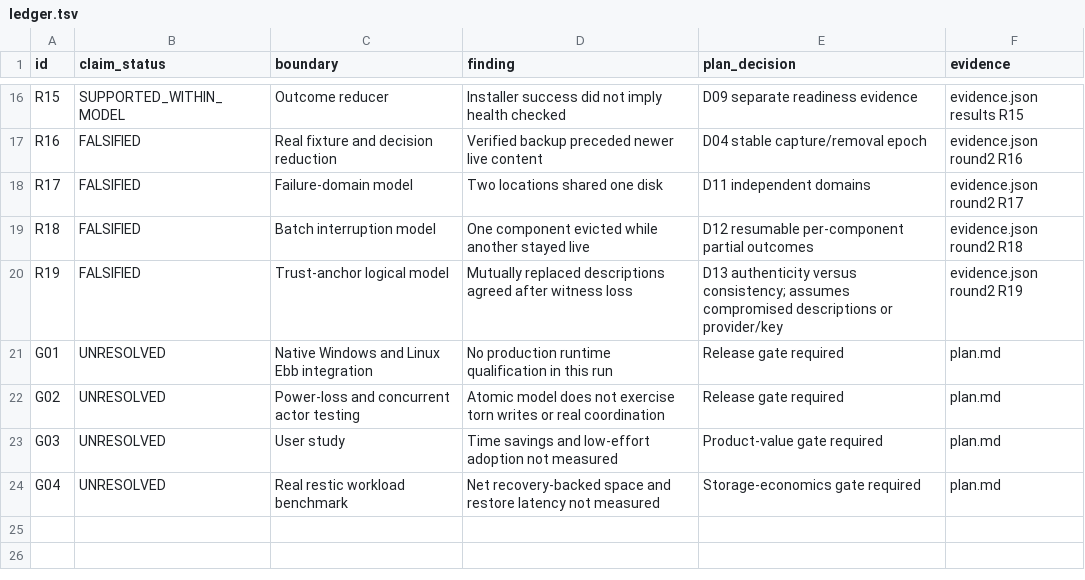
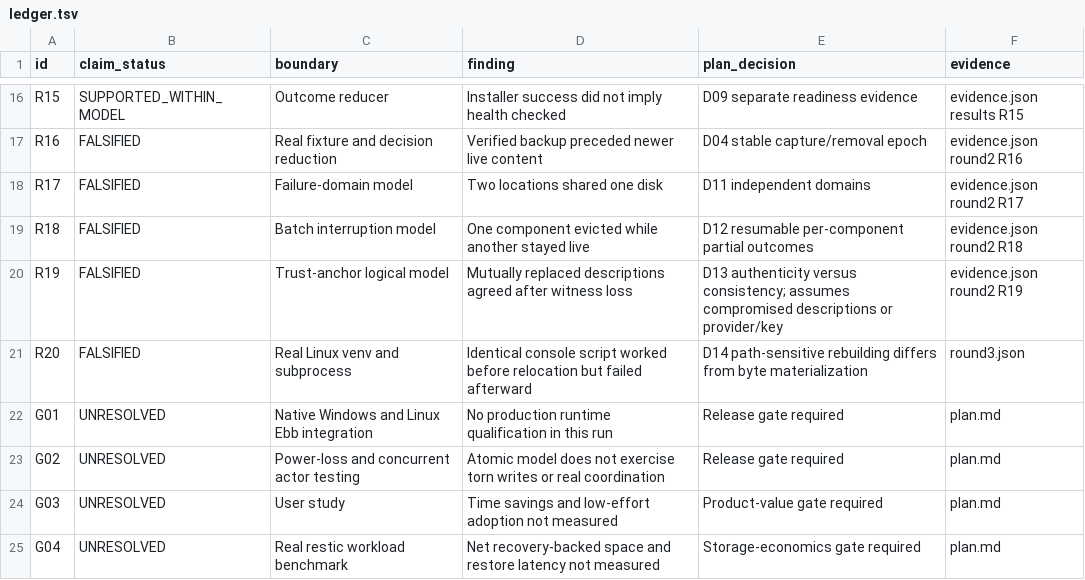
Before and after one commit to 0Cymantek0/ebb, a TSV file: docs/research/ebb-overhaul/ledger.tsv, drawn as a sheet; only a part is shown, gaps mark what is left out; the diff names each change by its address in the sheet, - before the commit and + after, or states it on an @@ line.

Commit message:
docs(evidence): include path-sensitive rebuild counterexample

```diff
--- a/docs/research/ebb-overhaul/ledger.tsv
+++ b/docs/research/ebb-overhaul/ledger.tsv
+row 21: R20 | FALSIFIED | Real Linux venv and subprocess | Identical console script worked before relocation but failed afterward | D14 path-sensitive rebuilding differs from byte materialization | round3.json
```
